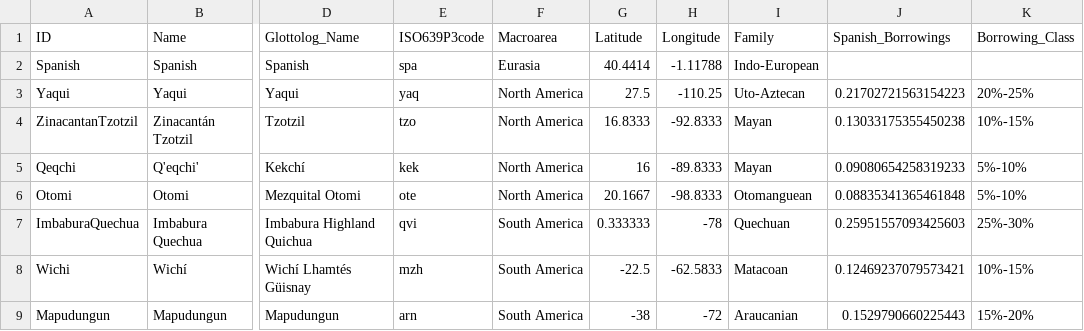
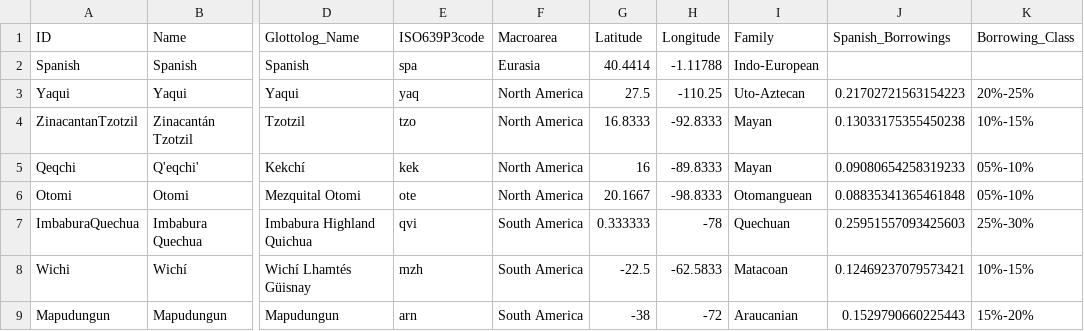
Before and after one commit to lexibank/sabor, a CSV file: cldf/languages.csv, drawn as a sheet; only a part is shown, gaps mark what is left out; the diff names each change by its address in the sheet, - before the commit and + after, or states it on an @@ line.

```diff
--- a/cldf/languages.csv
+++ b/cldf/languages.csv
-K5:K6 (Borrowing_Class): 5%-10%
+K5:K6 (Borrowing_Class): 05%-10%
```
Also changed, not shown: cldf/parameters.csv, 16 other files.
